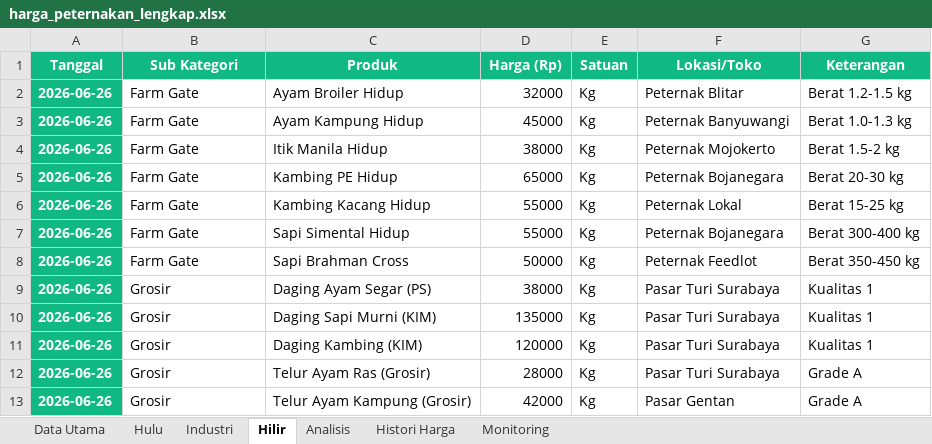
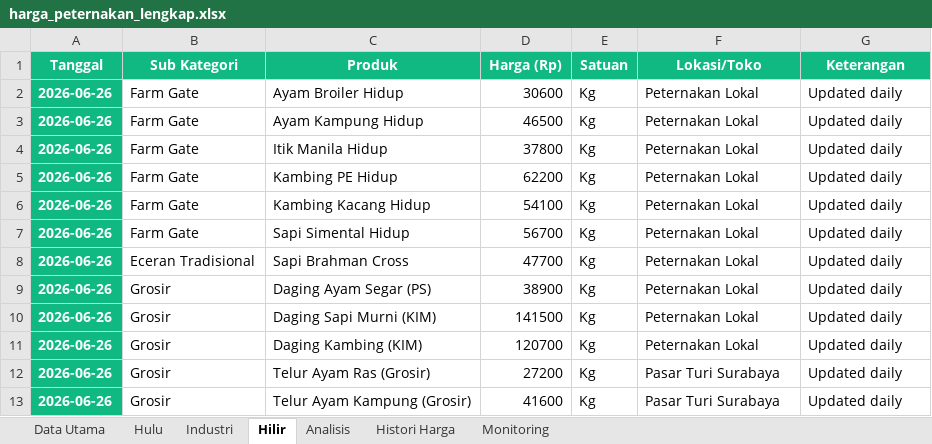
Before and after one commit to adiorany3/sembako-dashboard, an Excel workbook: harga_peternakan_lengkap.xlsx, sheet Hilir, drawn as a sheet; only a part is shown; values as stored, in another font and other column widths than the file's, no borders; the diff covers the shown part only; the diff names each change by its address in the sheet, - before the commit and + after, or states it on an @@ line.

Commit message:
Add 30 days historical peternakan data + daily auto-update cron

```diff
--- a/harga_peternakan_lengkap.xlsx (sheet Hilir)
+++ b/harga_peternakan_lengkap.xlsx (sheet Hilir)
-D2 (Harga (Rp)): 32000
+D2 (Harga (Rp)): 30600
-F2 (Lokasi/Toko): Peternak Blitar
+F2 (Lokasi/Toko): Peternakan Lokal
-G2 (Keterangan): Berat 1.2-1.5 kg
+G2 (Keterangan): Updated daily
-D3 (Harga (Rp)): 45000
+D3 (Harga (Rp)): 46500
-F3 (Lokasi/Toko): Peternak Banyuwangi
+F3 (Lokasi/Toko): Peternakan Lokal
-G3 (Keterangan): Berat 1.0-1.3 kg
+G3 (Keterangan): Updated daily
-D4 (Harga (Rp)): 38000
+D4 (Harga (Rp)): 37800
-F4 (Lokasi/Toko): Peternak Mojokerto
+F4 (Lokasi/Toko): Peternakan Lokal
-G4 (Keterangan): Berat 1.5-2 kg
+G4 (Keterangan): Updated daily
-D5 (Harga (Rp)): 65000
+D5 (Harga (Rp)): 62200
-F5 (Lokasi/Toko): Peternak Bojanegara
+F5 (Lokasi/Toko): Peternakan Lokal
-G5 (Keterangan): Berat 20-30 kg
+G5 (Keterangan): Updated daily
-D6 (Harga (Rp)): 55000
+D6 (Harga (Rp)): 54100
-F6 (Lokasi/Toko): Peternak Lokal
+F6 (Lokasi/Toko): Peternakan Lokal
-G6 (Keterangan): Berat 15-25 kg
+G6 (Keterangan): Updated daily
-D7 (Harga (Rp)): 55000
+D7 (Harga (Rp)): 56700
-F7 (Lokasi/Toko): Peternak Bojanegara
+F7 (Lokasi/Toko): Peternakan Lokal
-G7 (Keterangan): Berat 300-400 kg
+G7 (Keterangan): Updated daily
-B8 (Sub Kategori): Farm Gate
+B8 (Sub Kategori): Eceran Tradisional
-D8 (Harga (Rp)): 50000
+D8 (Harga (Rp)): 47700
-F8 (Lokasi/Toko): Peternak Feedlot
+F8 (Lokasi/Toko): Peternakan Lokal
-G8 (Keterangan): Berat 350-450 kg
+G8 (Keterangan): Updated daily
-D9 (Harga (Rp)): 38000
+D9 (Harga (Rp)): 38900
-F9:F11 (Lokasi/Toko): Pasar Turi Surabaya
+F9:F11 (Lokasi/Toko): Peternakan Lokal
-G9:G11 (Keterangan): Kualitas 1
+G9:G11 (Keterangan): Updated daily
-D10 (Harga (Rp)): 135000
+D10 (Harga (Rp)): 141500
-D11 (Harga (Rp)): 120000
+D11 (Harga (Rp)): 120700
-D12 (Harga (Rp)): 28000
+D12 (Harga (Rp)): 27200
-G12:G13 (Keterangan): Grade A
+G12:G13 (Keterangan): Updated daily
-D13 (Harga (Rp)): 42000
+D13 (Harga (Rp)): 41600
-F13 (Lokasi/Toko): Pasar Gentan
+F13 (Lokasi/Toko): Pasar Turi Surabaya
```
Also changed, not shown: 60 edited cells elsewhere in this sheet, sheet Data Utama, sheet Hulu, sheet Industri, sheet Histori Harga, 1 other file.
